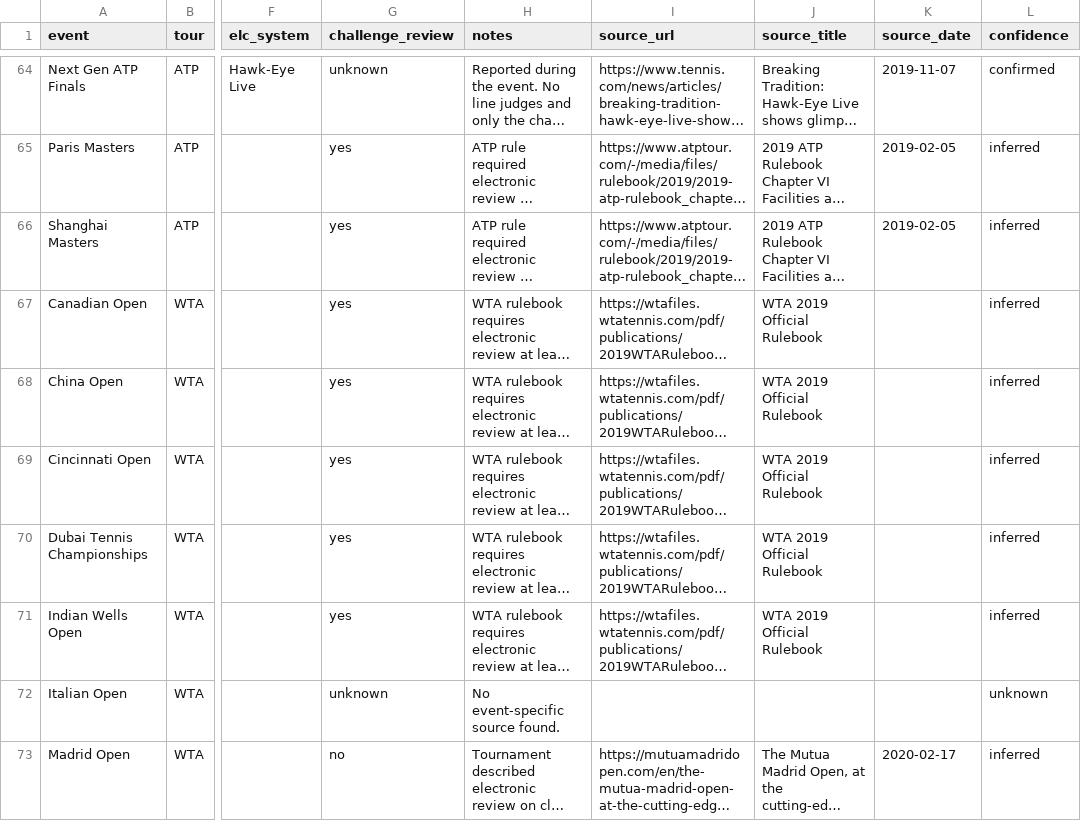
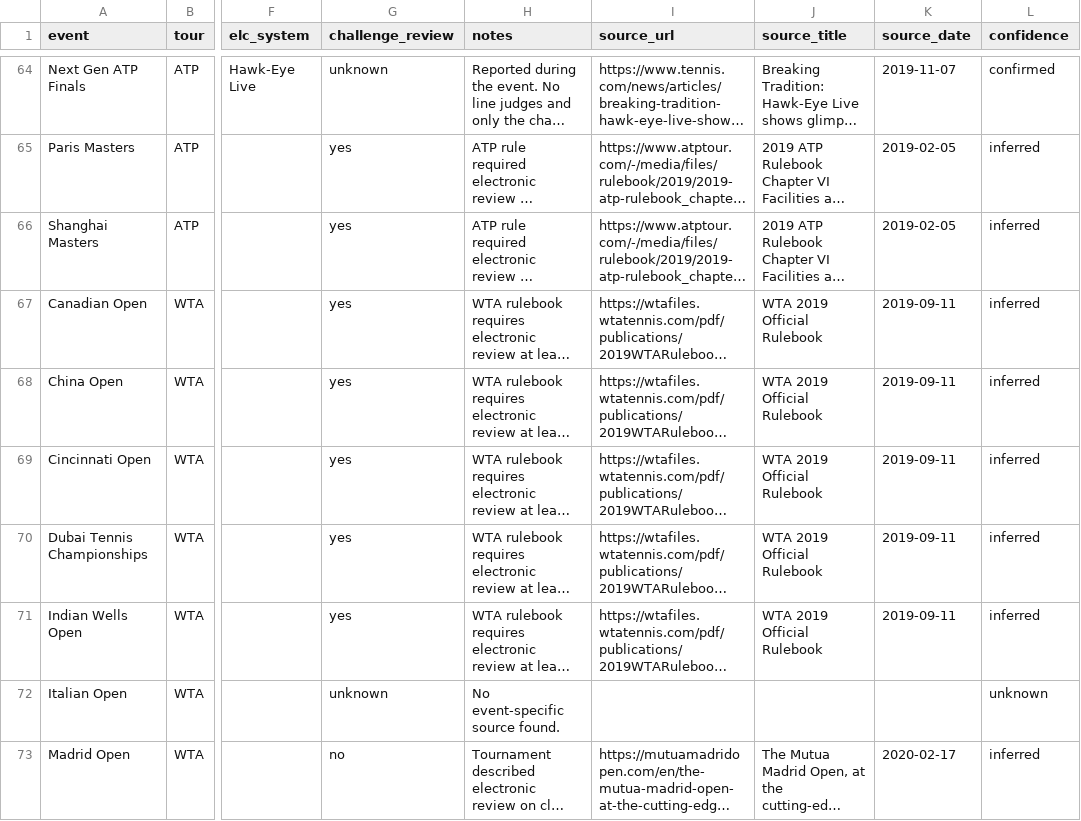
Before and after one commit to livetennisapi/tennis-line-calling, a CSV file: data/line_calling.csv, drawn as a sheet; only a part is shown, gaps mark what is left out; long unchanged cells end in …; the diff covers the shown part only; the diff names each change by its address in the sheet, - before the commit and + after, or states it on an @@ line.

```diff
--- a/data/line_calling.csv
+++ b/data/line_calling.csv
-K67:K71 (source_date): (empty)
+K67:K71 (source_date): 2019-09-11
```
Also changed, not shown: 96 edited cells elsewhere in this file.
